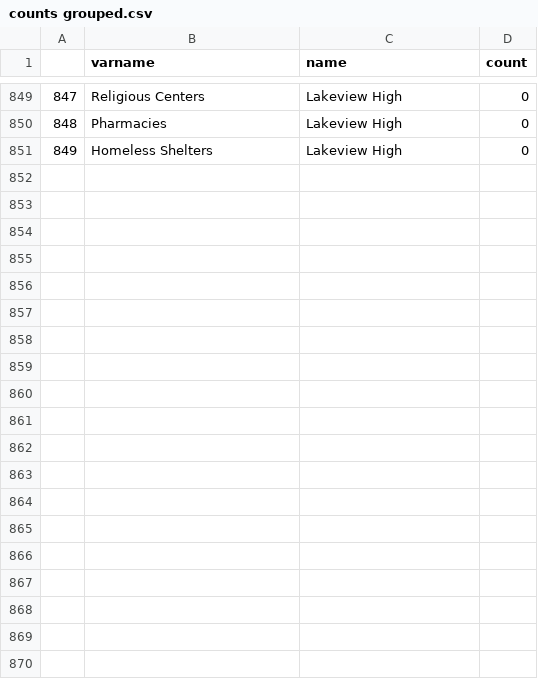
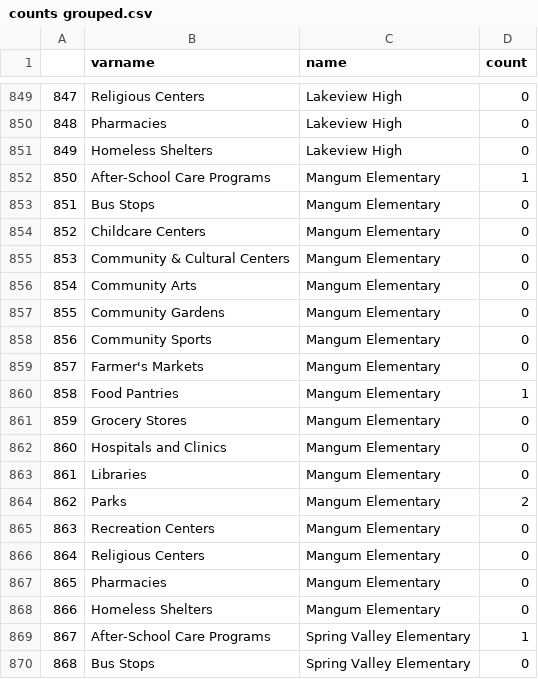
Before and after one commit to dataPlusVisualizingDurhamPublicSchools/visualizing_DPS, a CSV file: dps_dashboard/data/2021/spatial_data/counts grouped.csv, drawn as a sheet; only a part is shown, gaps mark what is left out; the diff covers the shown part only.

Commit message:
added 2 schools

```diff
--- a/dps_dashboard/data/2021/spatial_data/counts grouped.csv
+++ b/dps_dashboard/data/2021/spatial_data/counts grouped.csv
@@ -851 +851,20 @@
 849,Homeless Shelters,Lakeview High,0
+850,After-School Care Programs,Mangum Elementary,1
+851,Bus Stops,Mangum Elementary,0
+852,Childcare Centers,Mangum Elementary,0
+853,Community & Cultural Centers,Mangum Elementary,0
+854,Community Arts,Mangum Elementary,0
+855,Community Gardens,Mangum Elementary,0
+856,Community Sports,Mangum Elementary,0
+857,Farmer's Markets,Mangum Elementary,0
+858,Food Pantries,Mangum Elementary,1
+859,Grocery Stores,Mangum Elementary,0
+860,Hospitals and Clinics,Mangum Elementary,0
+861,Libraries,Mangum Elementary,0
+862,Parks,Mangum Elementary,2
+863,Recreation Centers,Mangum Elementary,0
+864,Religious Centers,Mangum Elementary,0
+865,Pharmacies,Mangum Elementary,0
+866,Homeless Shelters,Mangum Elementary,0
+867,After-School Care Programs,Spring Valley Elementary,1
+868,Bus Stops,Spring Valley Elementary,0
```
Also changed, not shown: 15 added rows and 17 edited cells elsewhere in this file, dps_dashboard/data/2021/spatial_data/counts.csv.
